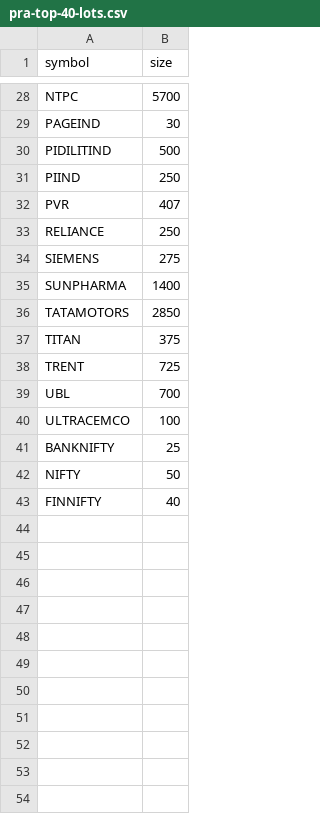
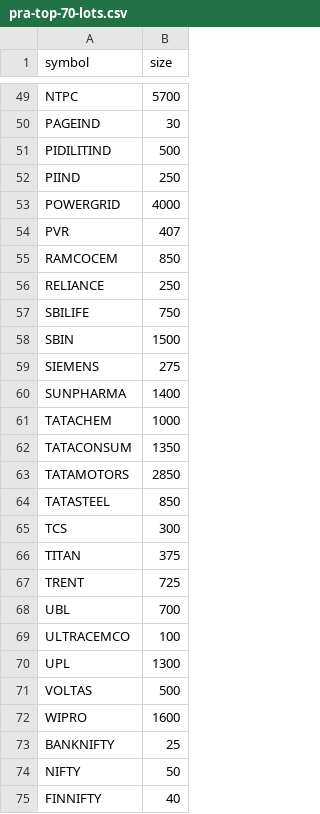
Before and after one commit to pradeepjindal/nse-insights-2021, a CSV file: src/main/resources/data/pra-top-70-lots.csv (was src/main/resources/data/pra-top-40-lots.csv), drawn as a sheet; only a part is shown, gaps mark what is left out; the diff covers the shown part only; the diff names each change by its address in the sheet, - before the commit and + after, or states it on an @@ line.

```diff
--- a/src/main/resources/data/pra-top-40-lots.csv
+++ b/src/main/resources/data/pra-top-70-lots.csv
+row 53: POWERGRID | 4000
+row 55: RAMCOCEM | 850
+row 57: SBILIFE | 750
+row 58: SBIN | 1500
+row 61: TATACHEM | 1000
+row 62: TATACONSUM | 1350
+row 64: TATASTEEL | 850
+row 65: TCS | 300
+row 70: UPL | 1300
+row 71: VOLTAS | 500
+row 72: WIPRO | 1600
```
Also changed, not shown: 25 added rows and 4 removed rows elsewhere in this file, 40 other files.
